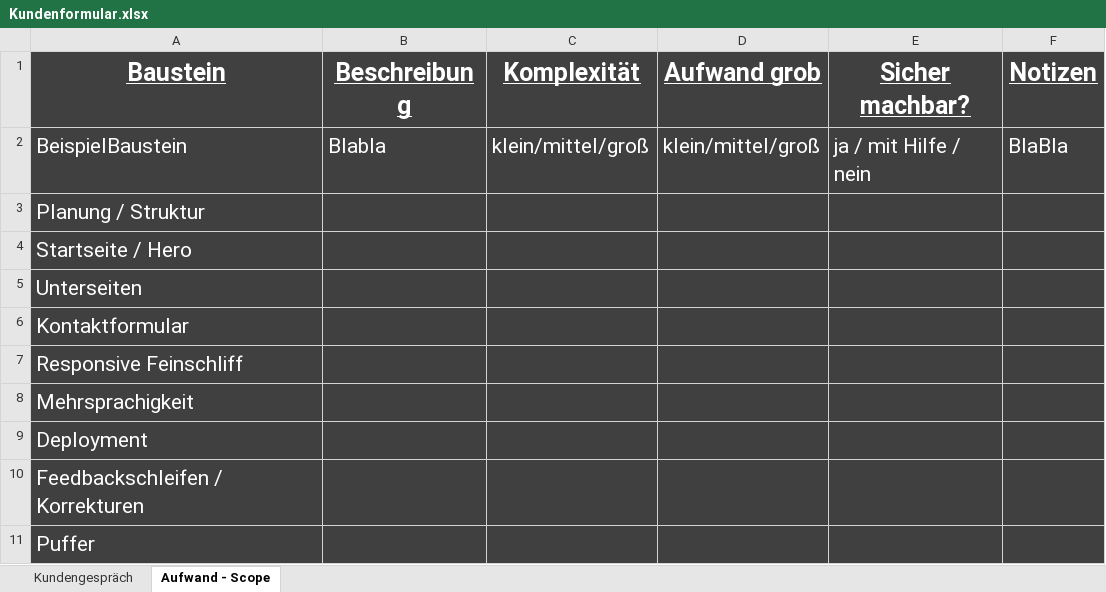
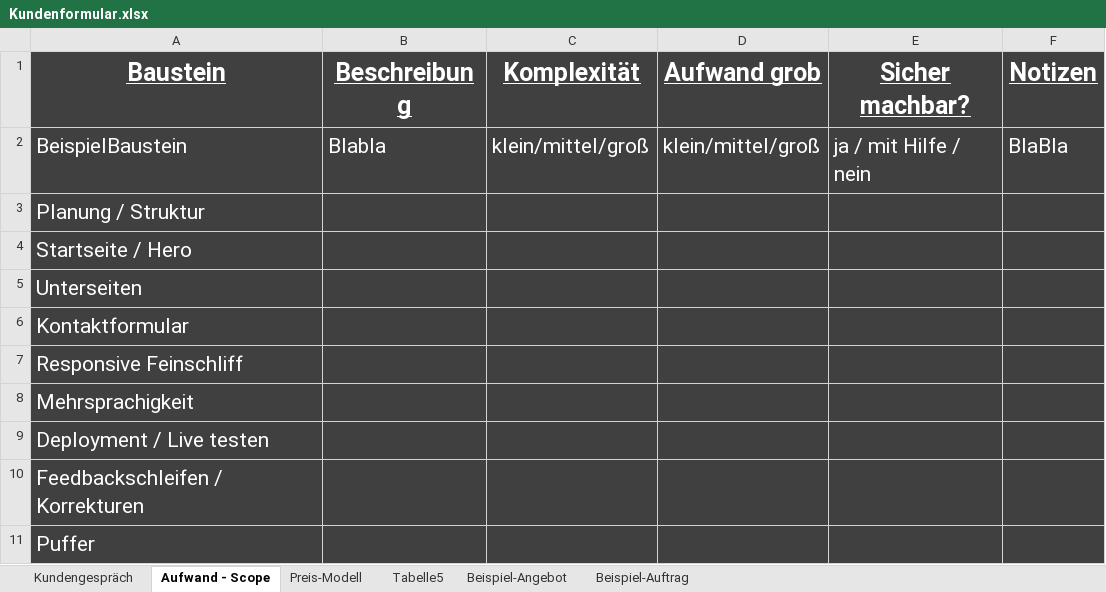
Before and after one commit to janhess-dev/portfolio, an Excel workbook: Kundenformular.xlsx, sheet Aufwand - Scope, drawn as a sheet; values as stored, in another font and other column widths than the file's, no borders; the diff names each change by its address in the sheet, - before the commit and + after, or states it on an @@ line.

```diff
--- a/Kundenformular.xlsx (sheet Aufwand - Scope)
+++ b/Kundenformular.xlsx (sheet Aufwand - Scope)
+sheet tab: Preis-Modell
+sheet tab: Tabelle5
+sheet tab: Beispiel-Angebot
+sheet tab: Beispiel-Auftrag
-A9 (Baustein): Deployment
+A9 (Baustein): Deployment / Live testen
```
Also changed, not shown: sheet Kundengespräch, charts or pictures, 9 other files.
